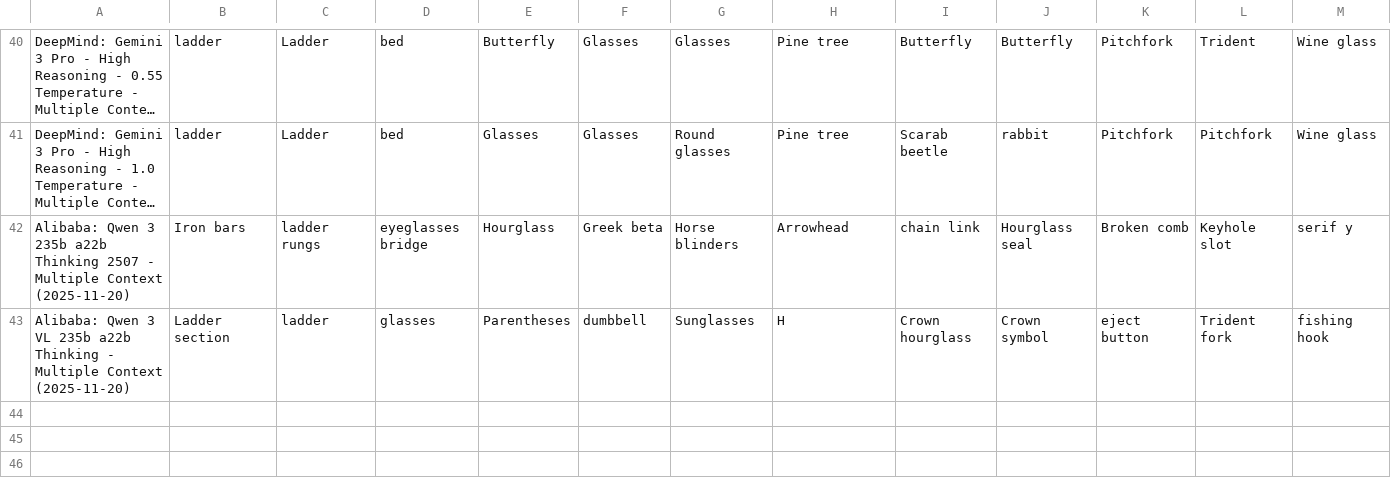
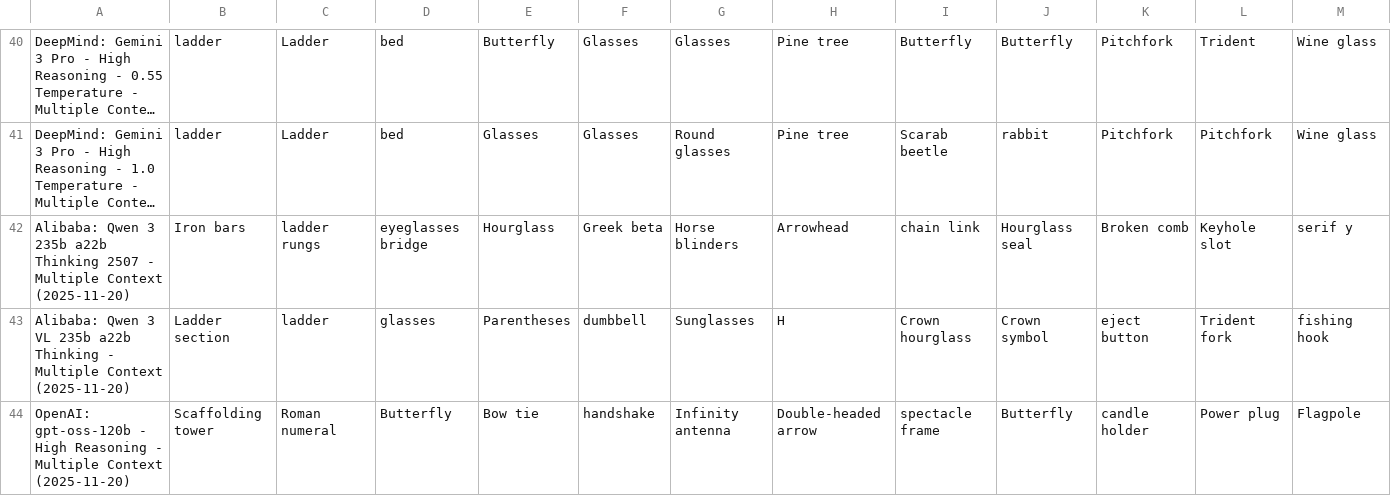
Before and after one commit to morgannmccarty/phantasia_data_analysis, a CSV file: input_csvs/llm_phantasia_data.csv, drawn as a sheet; only a part is shown, gaps mark what is left out; long unchanged cells end in …; rows hold the shown columns only; the diff names each change by its address in the sheet, - before the commit and + after, or states it on an @@ line.

```diff
--- a/input_csvs/llm_phantasia_data.csv
+++ b/input_csvs/llm_phantasia_data.csv
+row 44: OpenAI: gpt-oss-120b - High Reasoning - Multiple Context (2025-11-20) | Scaffolding tower | Roman numeral | Butterfly | Bow tie | handshake | Infinity antenna | Double‑headed arrow | spectacle frame | Butterfly | candle holder | Power plug | Flagpole
```
Also changed, not shown: output_csvs/llm_aggregate_results.csv, output_csvs/llm_graded_results.csv, 43 other files.
